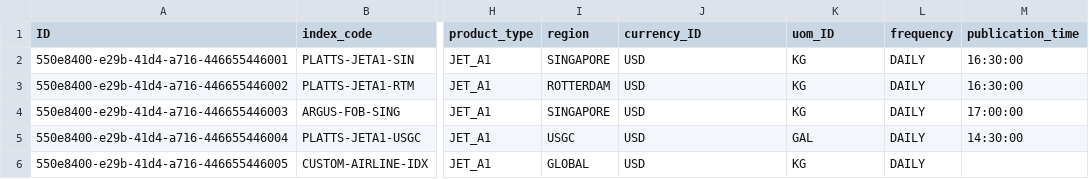
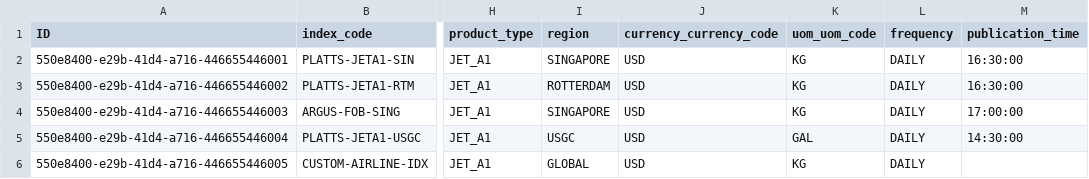
Before and after one commit to kalpesh0304/FuelSphere, a CSV file: db/data/fuelsphere-MARKET_INDICES.csv, drawn as a sheet; only a part is shown, gaps mark what is left out; the diff names each change by its address in the sheet, - before the commit and + after, or states it on an @@ line.

```diff
--- a/db/data/fuelsphere-MARKET_INDICES.csv
+++ b/db/data/fuelsphere-MARKET_INDICES.csv
-J1: currency_ID
+J1: currency_currency_code
-K1: uom_ID
+K1: uom_uom_code
```
Also changed, not shown: db/data/fuelsphere-PRICING_FORMULAS.csv.
